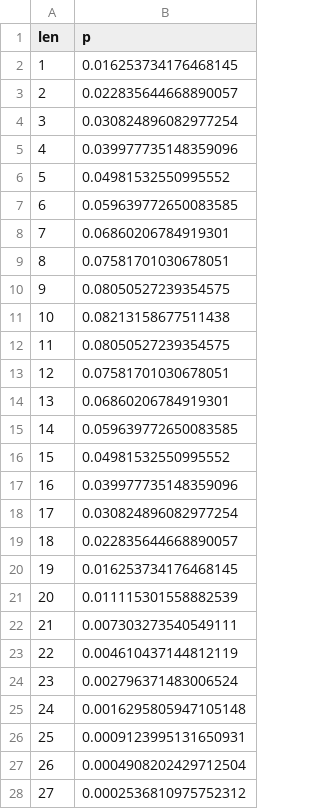
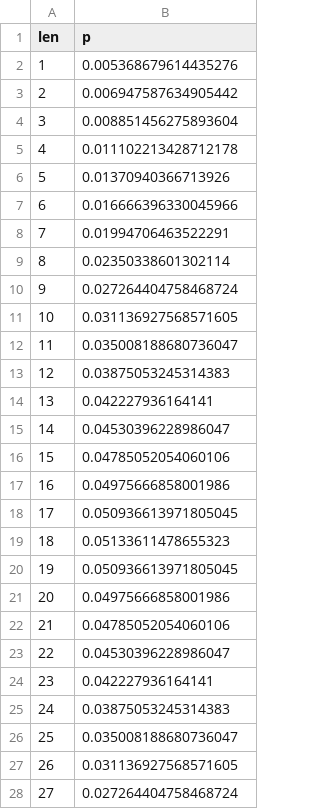
Before and after one commit to thecomicfusion/manga_ocr_dev, a CSV file: assets_ko/len_to_p.csv, drawn as a sheet; only a part is shown; the diff covers the shown part only.

```diff
--- a/assets_ko/len_to_p.csv
+++ b/assets_ko/len_to_p.csv
@@ -1,28 +1,28 @@
 len,p
-1,0.016253734176468145
-2,0.022835644668890057
-3,0.030824896082977254
-4,0.039977735148359096
-5,0.04981532550995552
-6,0.059639772650083585
-7,0.06860206784919301
-8,0.07581701030678051
-9,0.08050527239354575
-10,0.08213158677511438
-11,0.08050527239354575
-12,0.07581701030678051
-13,0.06860206784919301
-14,0.059639772650083585
-15,0.04981532550995552
-16,0.039977735148359096
-17,0.030824896082977254
-18,0.022835644668890057
-19,0.016253734176468145
-20,0.011115301558882539
-21,0.007303273540549111
-22,0.004610437144812119
-23,0.002796371483006524
-24,0.0016295805947105148
-25,0.0009123995131650931
-26,0.0004908202429712504
-27,0.0002536810975752312
+1,0.005368679614435276
+2,0.006947587634905442
+3,0.008851456275893604
+4,0.011102213428712178
+5,0.01370940366713926
+6,0.016666396330045966
+7,0.01994706463522291
+8,0.02350338601302114
+9,0.027264404758468724
+10,0.031136927568571605
+11,0.035008188680736047
+12,0.03875053245314383
+13,0.042227936164141
+14,0.04530396228986047
+15,0.04785052054060106
+16,0.04975666858001986
+17,0.050936613971805045
+18,0.05133611478655323
+19,0.050936613971805045
+20,0.04975666858001986
+21,0.04785052054060106
+22,0.04530396228986047
+23,0.042227936164141
+24,0.03875053245314383
+25,0.035008188680736047
+26,0.031136927568571605
+27,0.027264404758468724
```
Also changed, not shown: 5 added rows and 3 edited cells elsewhere in this file, 4 other files.
